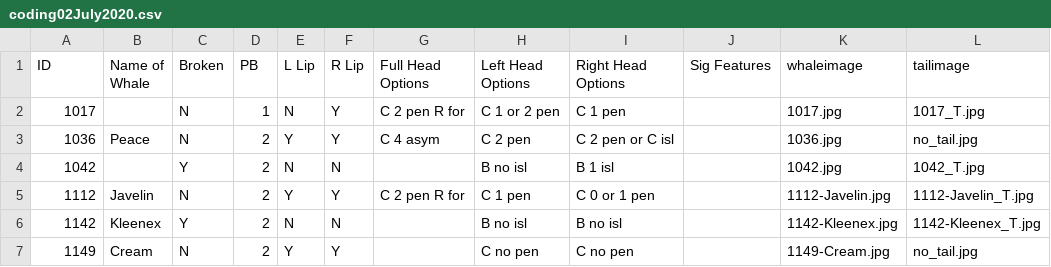
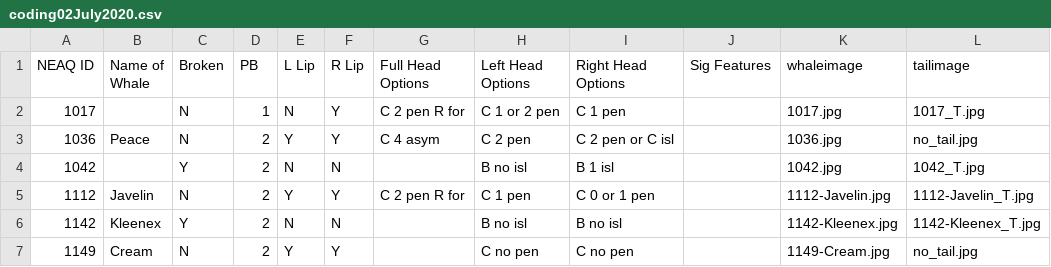
Before and after one commit to lizthompson07/DFO_IDapp, a CSV file: coding02July2020.csv, drawn as a sheet; only a part is shown.

```diff
--- a/coding02July2020.csv
+++ b/coding02July2020.csv
@@ -1,2 +1,2 @@
-ID,Name of Whale,Broken,PB,L Lip,R Lip,Full Head Options,Left Head Options,Right Head Options,Sig Features,whaleimage,tailimage
+NEAQ ID,Name of Whale,Broken,PB,L Lip,R Lip,Full Head Options,Left Head Options,Right Head Options,Sig Features,whaleimage,tailimage
 1017,,N,1,N,Y,C 2 pen R for,C 1 or 2 pen,C 1 pen,,1017.jpg,1017_T.jpg
```
Also changed, not shown: 1 other file.
